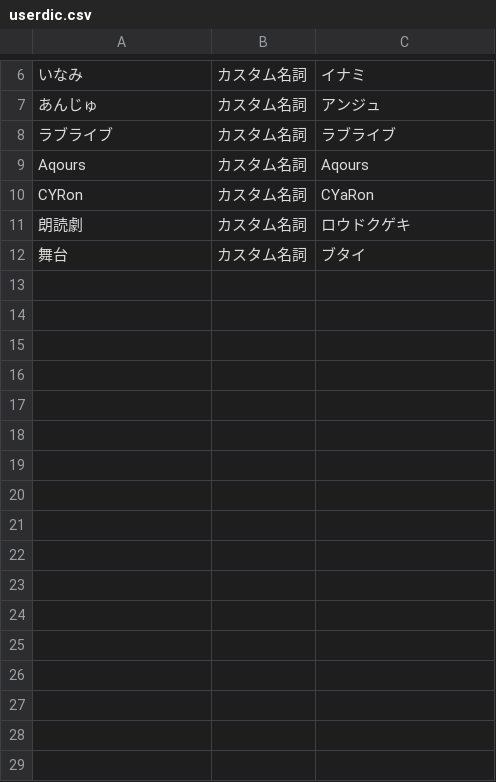
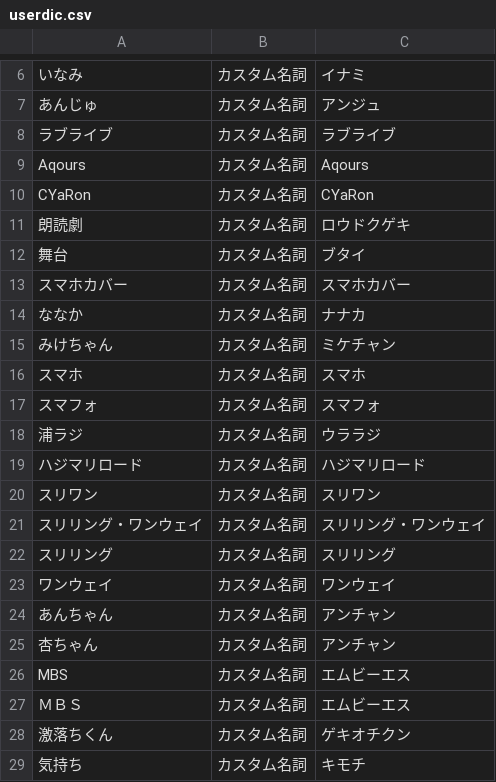
Before and after one commit to east0112/analyze-tweets, a CSV file: userdic.csv, drawn as a sheet; only a part is shown, gaps mark what is left out.

```diff
--- a/userdic.csv
+++ b/userdic.csv
@@ -9,4 +9,21 @@
 Aqours,カスタム名詞,Aqours
-CYRon,カスタム名詞,CYaRon
+CYaRon,カスタム名詞,CYaRon
 朗読劇,カスタム名詞,ロウドクゲキ
 舞台,カスタム名詞,ブタイ
+スマホカバー,カスタム名詞,スマホカバー
+ななか,カスタム名詞,ナナカ
+みけちゃん,カスタム名詞,ミケチャン
+スマホ,カスタム名詞,スマホ
+スマフォ,カスタム名詞,スマフォ
+浦ラジ,カスタム名詞,ウララジ
+ハジマリロード,カスタム名詞,ハジマリロード
+スリワン,カスタム名詞,スリワン
+スリリング・ワンウェイ,カスタム名詞,スリリング・ワンウェイ
+スリリング,カスタム名詞,スリリング
+ワンウェイ,カスタム名詞,ワンウェイ
+あんちゃん,カスタム名詞,アンチャン
+杏ちゃん,カスタム名詞,アンチャン
+MBS,カスタム名詞,エムビーエス
+ＭＢＳ,カスタム名詞,エムビーエス
+激落ちくん,カスタム名詞,ゲキオチクン
+気持ち,カスタム名詞,キモチ
```
Also changed, not shown: 11 other files.
